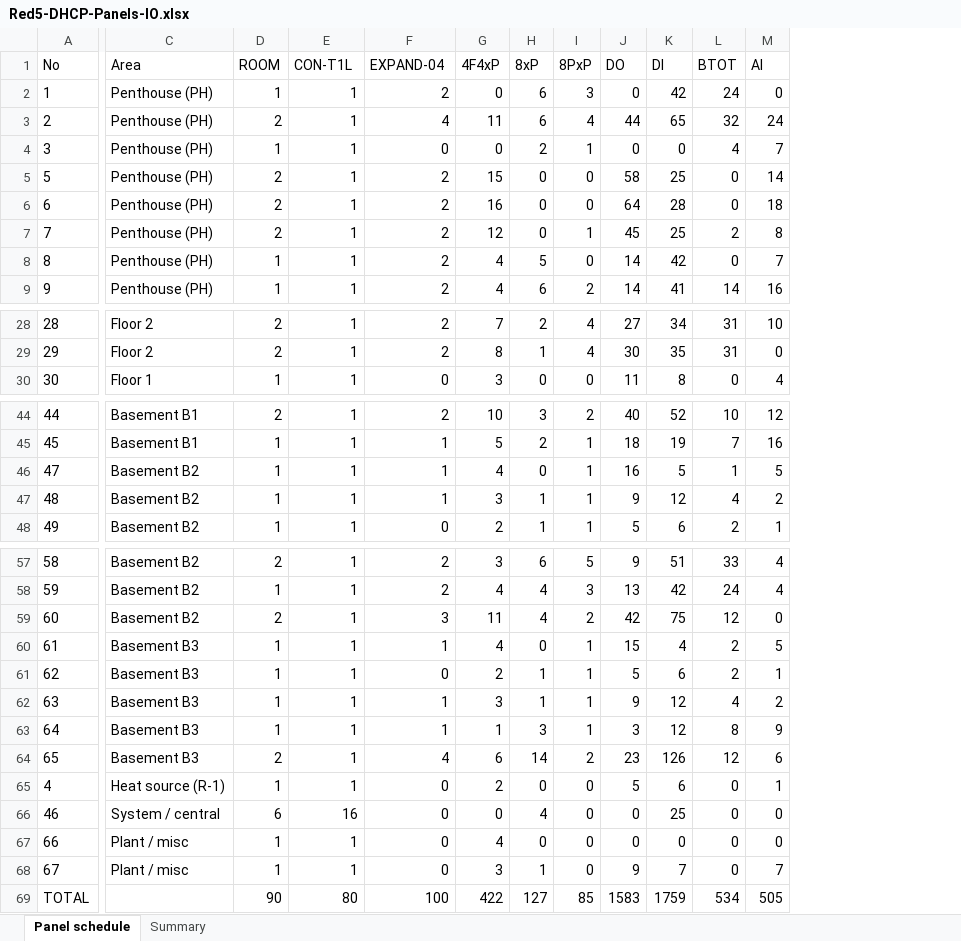
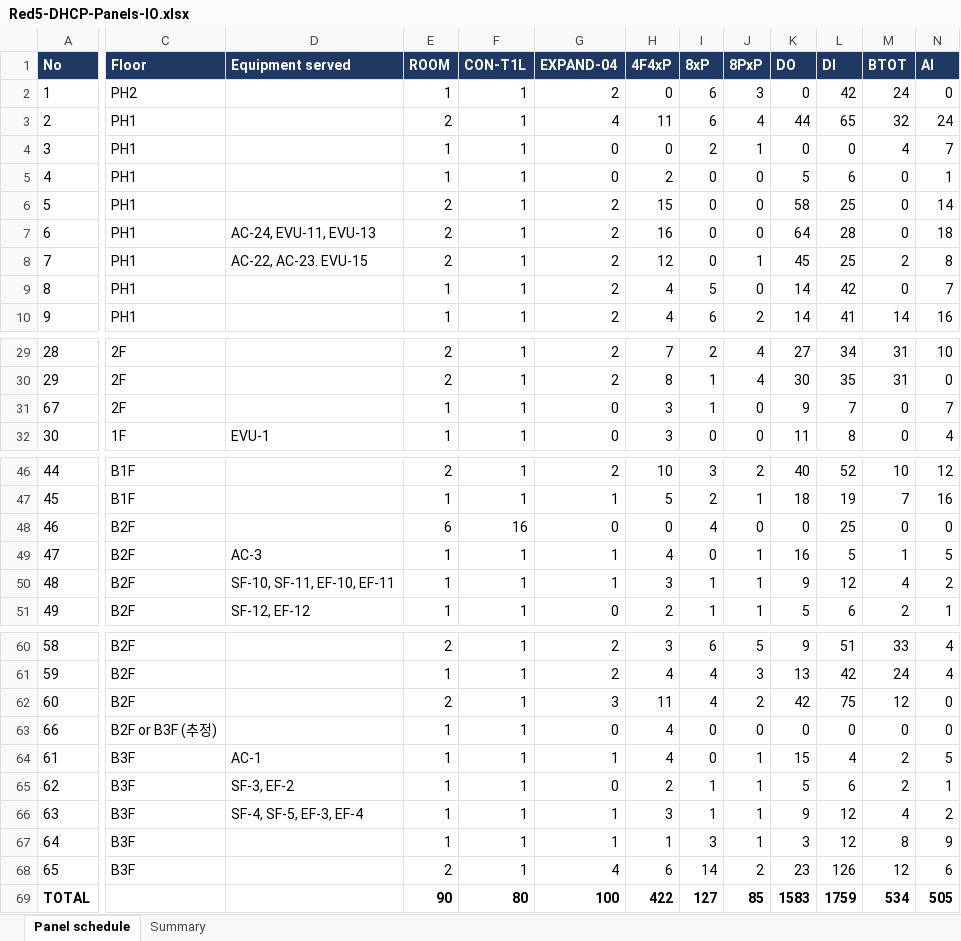
Before and after one commit to mason96924/red5-dhcp, an Excel workbook: exports/Red5-DHCP-Panels-IO.xlsx, sheet Panel schedule, drawn as a sheet; only a part is shown, gaps mark what is left out; values as stored, in another font and other column widths than the file's, no borders; removed rows and columns are numbered as before the commit, all else as after; the diff covers the shown part only; the diff names each change by its address in the sheet, - before the commit and + after, or states it on an @@ line.

```diff
--- a/exports/Red5-DHCP-Panels-IO.xlsx (sheet Panel schedule)
+++ b/exports/Red5-DHCP-Panels-IO.xlsx (sheet Panel schedule)
-column C (Area), rows 2-9: all Penthouse (PH); rows 28-30: Floor 2 | Floor 2 | Floor 1; rows 44-48: Basement B1 | Basement B1 | Basement B2 | Basement B2 | Basement B2; rows 57-64: Basement B2 | Basement B2 | Basement B2 | Basement B3 | Basement B3 | Basement B3 | Basement B3 | Basement B3
+column C (Floor), rows 2-4: PH2 | PH1 | PH1; rows 6-10: all PH1; rows 29-30: 2F | 2F; row 32: 1F; rows 46-47: B1F | B1F; rows 49-51: all B2F; rows 60-62: all B2F; rows 64-68: all B3F
+column D (Equipment served), rows 7-8: AC-24, EVU-11, EVU-13 | AC-22, AC-23. EVU-15; row 32: EVU-1; rows 49-51: AC-3 | SF-10, SF-11, EF-10, EF-11 | SF-12, EF-12; rows 64-66: AC-1 | SF-3, EF-2 | SF-4, SF-5, EF-3, EF-4
@@ A1 fill: none → #1F3864, bold: off → on, text colour: black → #FFFFFF @@
@@ E1:N1 fill: none → #1F3864, bold: off → on, text colour: black → #FFFFFF @@
@@ row 65 moved to row 5: 4 @@
@@ row 68 moved to row 31: 67 @@
@@ row 66 moved to row 48: 46 @@
@@ row 67 moved to row 63: 66 @@
-A69 bold: off
+A69 bold: on
-E69:N69 bold: off
+E69:N69 bold: on
```
Also changed, not shown: cell formats elsewhere in this sheet, sheet Summary, exports/red5-dhcp_commissioning.xlsx, exports/red5-dhcp_controller-cutover-plan.xlsx, 11 other files.
